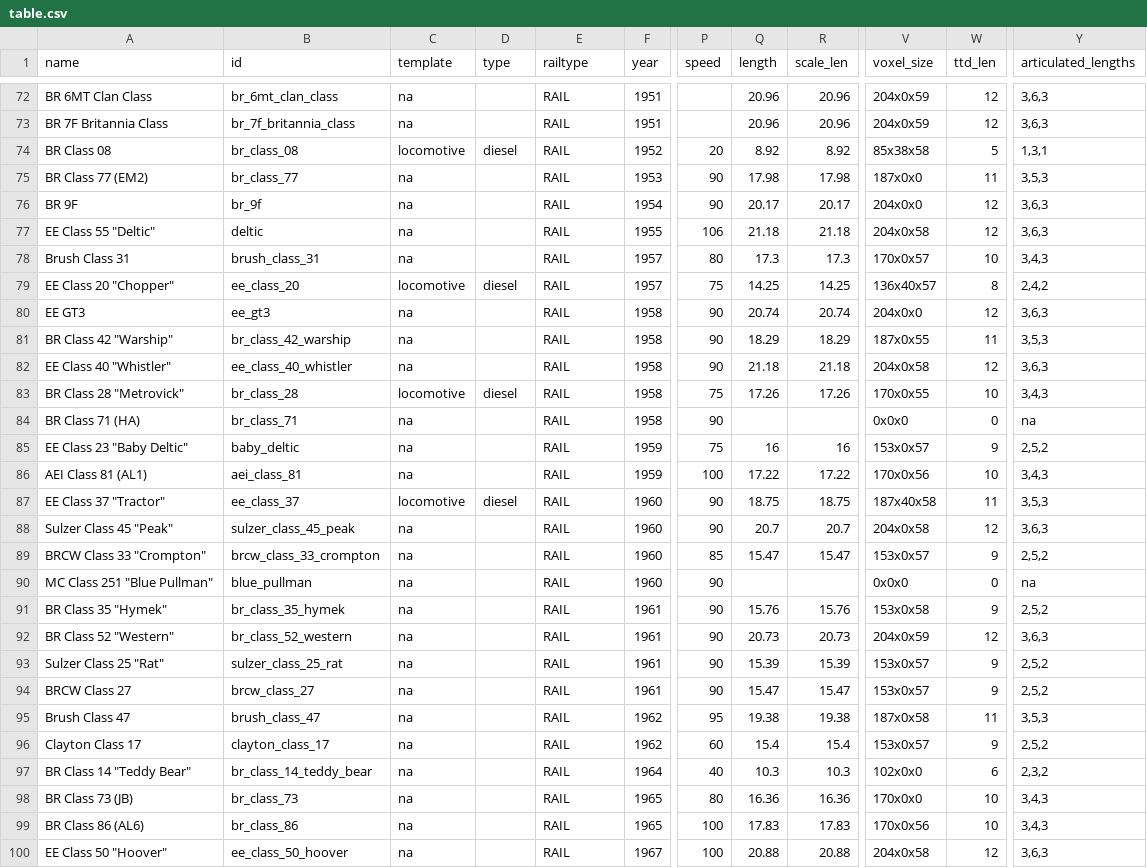
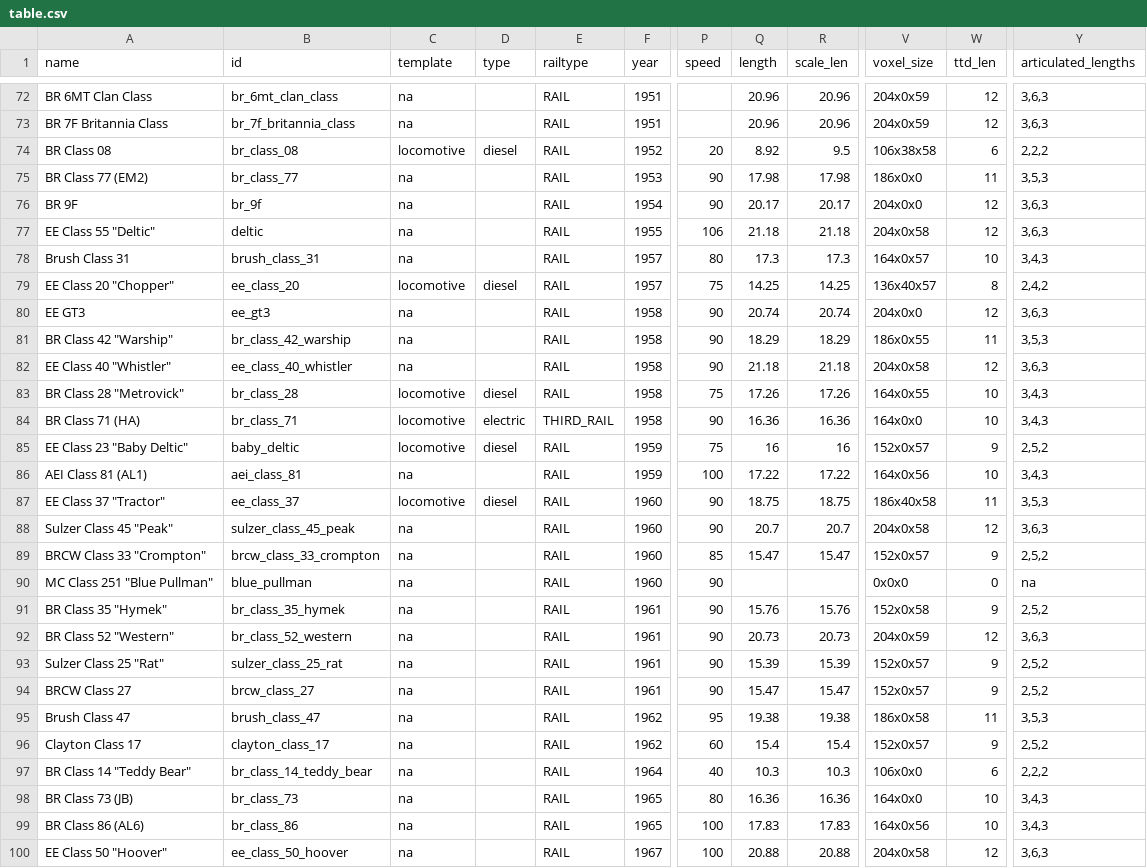
Before and after one commit to mattkimber/timberwolfs_trains, a CSV file: table.csv, drawn as a sheet; only a part is shown, gaps mark what is left out; the diff covers the shown part only; the diff names each change by its address in the sheet, - before the commit and + after, or states it on an @@ line.

```diff
--- a/table.csv
+++ b/table.csv
-R74 (scale_len): 8.92
+R74 (scale_len): 9.5
-V74 (voxel_size): 85x38x58
+V74 (voxel_size): 106x38x58
-W74 (ttd_len): 5
+W74 (ttd_len): 6
-Y74 (articulated_lengths): 1,3,1
+Y74 (articulated_lengths): 2,2,2
-V75 (voxel_size): 187x0x0
+V75 (voxel_size): 186x0x0
-V78 (voxel_size): 170x0x57
+V78 (voxel_size): 164x0x57
-V81 (voxel_size): 187x0x55
+V81 (voxel_size): 186x0x55
-V83 (voxel_size): 170x0x55
+V83 (voxel_size): 164x0x55
-C84:C85 (template): na
+C84:C85 (template): locomotive
-D84 (type): (empty)
+D84 (type): electric
-E84 (railtype): RAIL
+E84 (railtype): THIRD_RAIL
-Q84 (length): (empty)
+Q84 (length): 16.36
-R84 (scale_len): (empty)
+R84 (scale_len): 16.36
-V84 (voxel_size): 0x0x0
+V84 (voxel_size): 164x0x0
-W84 (ttd_len): 0
+W84 (ttd_len): 10
-Y84 (articulated_lengths): na
+Y84 (articulated_lengths): 3,4,3
-D85 (type): (empty)
+D85 (type): diesel
-V85 (voxel_size): 153x0x57
+V85 (voxel_size): 152x0x57
-V86 (voxel_size): 170x0x56
+V86 (voxel_size): 164x0x56
-V87 (voxel_size): 187x40x58
+V87 (voxel_size): 186x40x58
-V89 (voxel_size): 153x0x57
+V89 (voxel_size): 152x0x57
-V91 (voxel_size): 153x0x58
+V91 (voxel_size): 152x0x58
-V93:V94 (voxel_size): 153x0x57
+V93:V94 (voxel_size): 152x0x57
-V95 (voxel_size): 187x0x58
+V95 (voxel_size): 186x0x58
-V96 (voxel_size): 153x0x57
+V96 (voxel_size): 152x0x57
-V97 (voxel_size): 102x0x0
+V97 (voxel_size): 106x0x0
-Y97 (articulated_lengths): 2,3,2
+Y97 (articulated_lengths): 2,2,2
-V98 (voxel_size): 170x0x0
+V98 (voxel_size): 164x0x0
-V99 (voxel_size): 170x0x56
+V99 (voxel_size): 164x0x56
```
Also changed, not shown: 55 edited cells elsewhere in this file, 16 other files.
